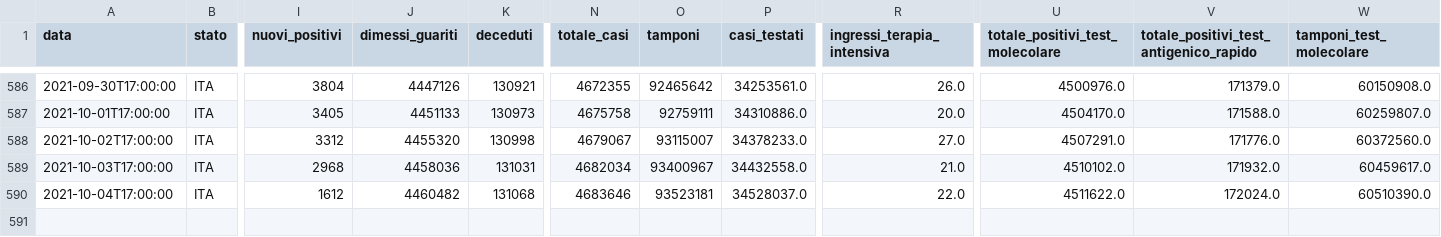
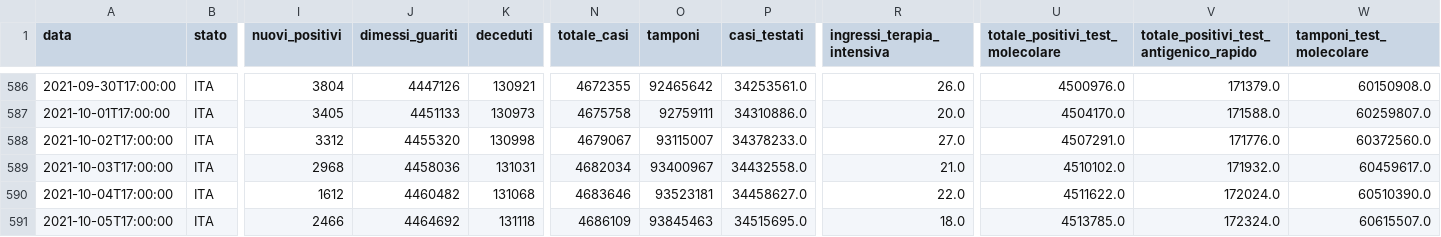
Before and after one commit to Luca-Terrazzan/covid-analysis, a CSV file: data/global-latest-data.csv, drawn as a sheet; only a part is shown, gaps mark what is left out; rows hold the shown columns only; the diff names each change by its address in the sheet, - before the commit and + after, or states it on an @@ line.

```diff
--- a/data/global-latest-data.csv
+++ b/data/global-latest-data.csv
-P590 (casi_testati): 34528037.0
+P590 (casi_testati): 34458627.0
+row 591: 2021-10-05T17:00:00 | ITA | 2466 | 4464692 | 131118 | 4686109 | 93845463 | 34515695.0 | 18.0 | 4513785.0 | 172324.0 | 60615507.0
```
Also changed, not shown: data/global-latest-data-with-proportions.csv, 1 other file.
